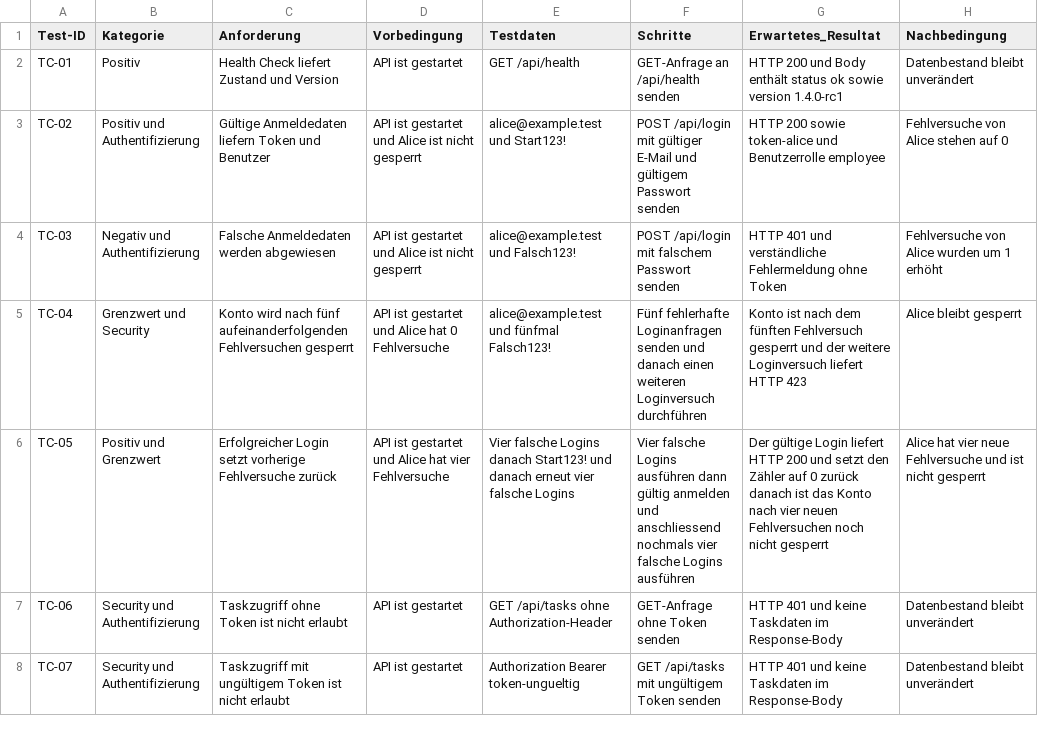
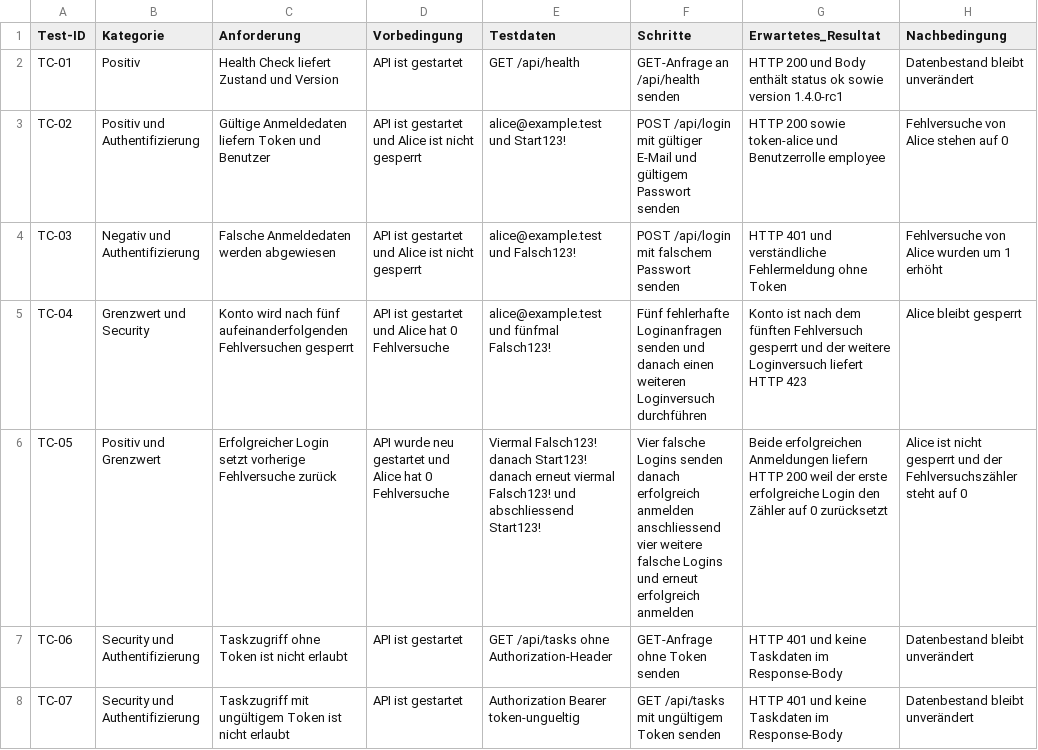
Before and after one commit to Sla1992/M450, a CSV file: docs/Testfaelle.csv (was docs/Testfaelle_Vorlage.csv), drawn as a sheet; only a part is shown; the diff names each change by its address in the sheet, - before the commit and + after, or states it on an @@ line.

```diff
--- a/docs/Testfaelle_Vorlage.csv
+++ b/docs/Testfaelle.csv
-D6 (Vorbedingung): API ist gestartet und Alice hat vier Fehlversuche
+D6 (Vorbedingung): API wurde neu gestartet und Alice hat 0 Fehlversuche
-E6 (Testdaten): Vier falsche Logins danach Start123! und danach erneut vier falsche Logins
+E6 (Testdaten): Viermal Falsch123! danach Start123! danach erneut viermal Falsch123! und abschliessend Start123!
-F6 (Schritte): …falsche Logins ausführen dann gültig anmelden und anschliessend nochmals vier falsche Logins ausführen
+F6 (Schritte): …falsche Logins senden danach erfolgreich anmelden anschliessend vier weitere falsche Logins und erneut erfolgreich anmelden
-G6 (Erwartetes_Resultat): Der gültige Login liefert HTTP 200 und setzt den Zähler auf 0 zurück danach ist das Konto nach vier neuen Fehlversuchen noch nicht gesperrt
+G6 (Erwartetes_Resultat): Beide erfolgreichen Anmeldungen liefern HTTP 200 weil der erste erfolgreiche Login den Zähler auf 0 zurücksetzt
-H6 (Nachbedingung): Alice hat vier neue Fehlversuche und ist nicht gesperrt
+H6 (Nachbedingung): Alice ist nicht gesperrt und der Fehlversuchszähler steht auf 0
```
Also changed, not shown: 8 other files.
